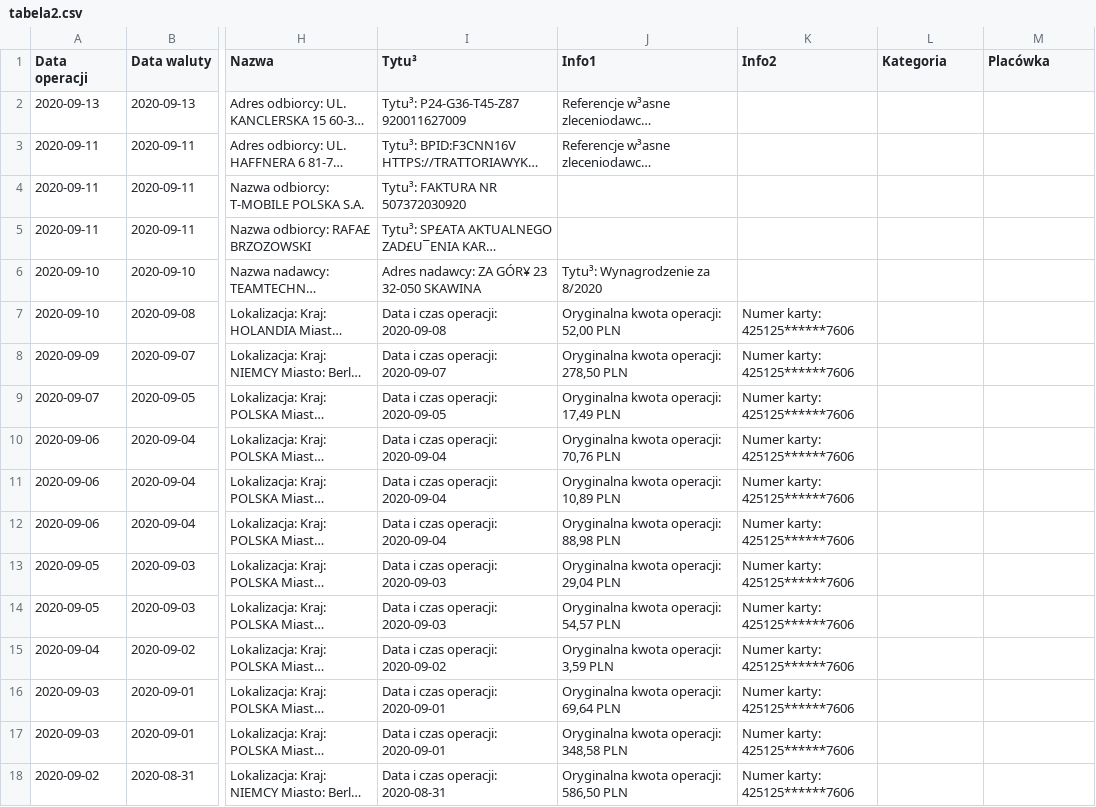
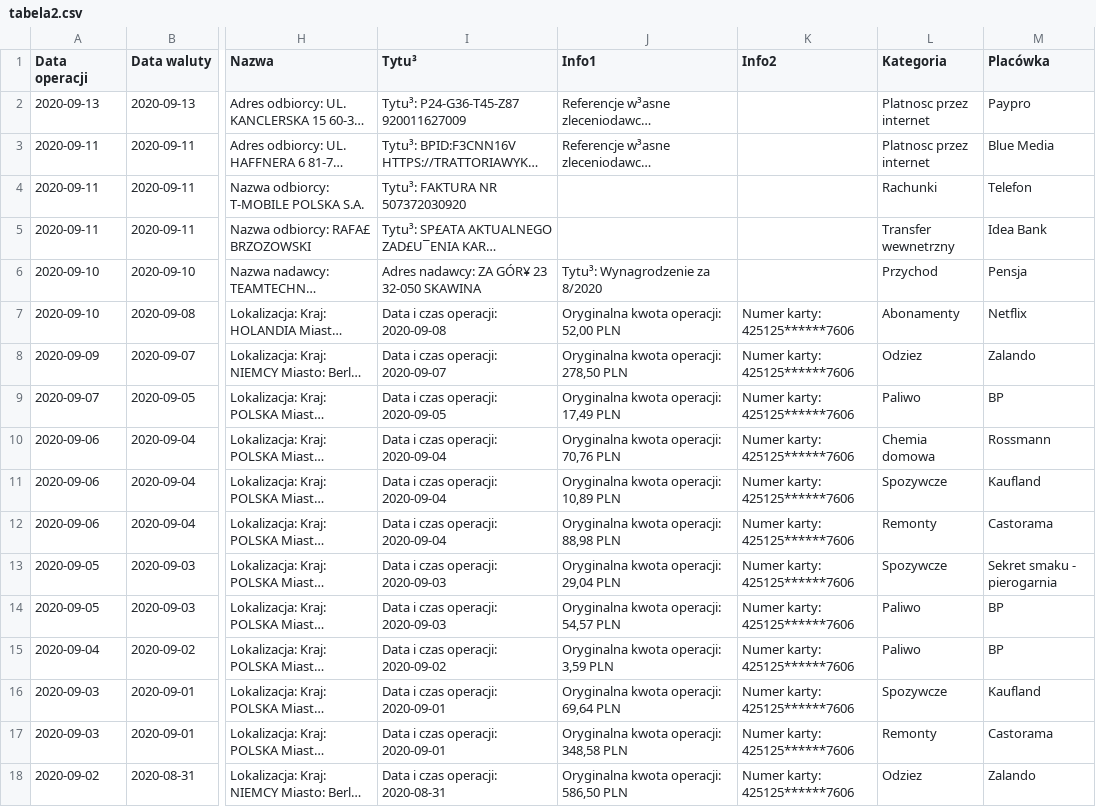
Before and after one commit to brzoza92/account-analysis, a CSV file: tabela2.csv, drawn as a sheet; only a part is shown, gaps mark what is left out; long unchanged cells end in …; the diff covers the shown part only; the diff names each change by its address in the sheet, - before the commit and + after, or states it on an @@ line.

```diff
--- a/tabela2.csv
+++ b/tabela2.csv
-L2:L3 (Kategoria): (empty)
+L2:L3 (Kategoria): Platnosc przez internet
-M2 (Placówka): (empty)
+M2 (Placówka): Paypro
-M3 (Placówka): (empty)
+M3 (Placówka): Blue Media
-L4 (Kategoria): (empty)
+L4 (Kategoria): Rachunki
-M4 (Placówka): (empty)
+M4 (Placówka): Telefon
-L5 (Kategoria): (empty)
+L5 (Kategoria): Transfer wewnetrzny
-M5 (Placówka): (empty)
+M5 (Placówka): Idea Bank
-L6 (Kategoria): (empty)
+L6 (Kategoria): Przychod
-M6 (Placówka): (empty)
+M6 (Placówka): Pensja
-L7 (Kategoria): (empty)
+L7 (Kategoria): Abonamenty
-M7 (Placówka): (empty)
+M7 (Placówka): Netflix
-L8 (Kategoria): (empty)
+L8 (Kategoria): Odziez
-M8 (Placówka): (empty)
+M8 (Placówka): Zalando
-L9 (Kategoria): (empty)
+L9 (Kategoria): Paliwo
-M9 (Placówka): (empty)
+M9 (Placówka): BP
-L10 (Kategoria): (empty)
+L10 (Kategoria): Chemia domowa
-M10 (Placówka): (empty)
+M10 (Placówka): Rossmann
-L11 (Kategoria): (empty)
+L11 (Kategoria): Spozywcze
-M11 (Placówka): (empty)
+M11 (Placówka): Kaufland
-L12 (Kategoria): (empty)
+L12 (Kategoria): Remonty
-M12 (Placówka): (empty)
+M12 (Placówka): Castorama
-L13 (Kategoria): (empty)
+L13 (Kategoria): Spozywcze
-M13 (Placówka): (empty)
+M13 (Placówka): Sekret smaku - pierogarnia
-L14:L15 (Kategoria): (empty)
+L14:L15 (Kategoria): Paliwo
-M14:M15 (Placówka): (empty)
+M14:M15 (Placówka): BP
-L16 (Kategoria): (empty)
+L16 (Kategoria): Spozywcze
-M16 (Placówka): (empty)
+M16 (Placówka): Kaufland
-L17 (Kategoria): (empty)
+L17 (Kategoria): Remonty
-M17 (Placówka): (empty)
+M17 (Placówka): Castorama
-L18 (Kategoria): (empty)
+L18 (Kategoria): Odziez
-M18 (Placówka): (empty)
+M18 (Placówka): Zalando
```
Also changed, not shown: 82 edited cells elsewhere in this file, tabela1.csv, 3 other files.
